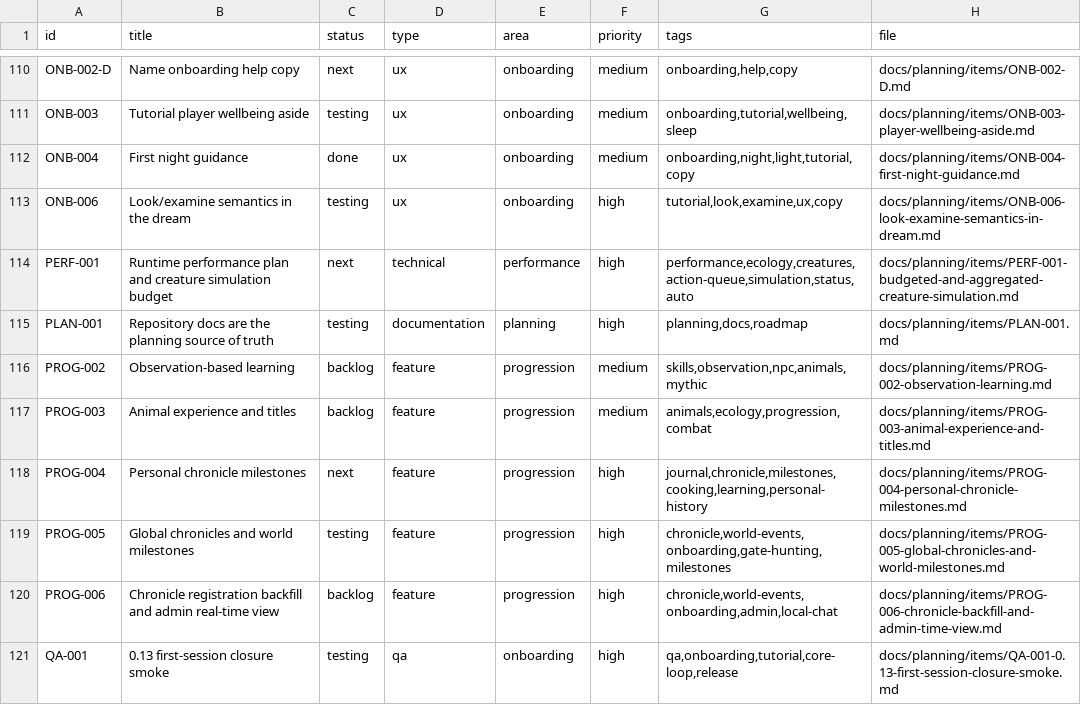
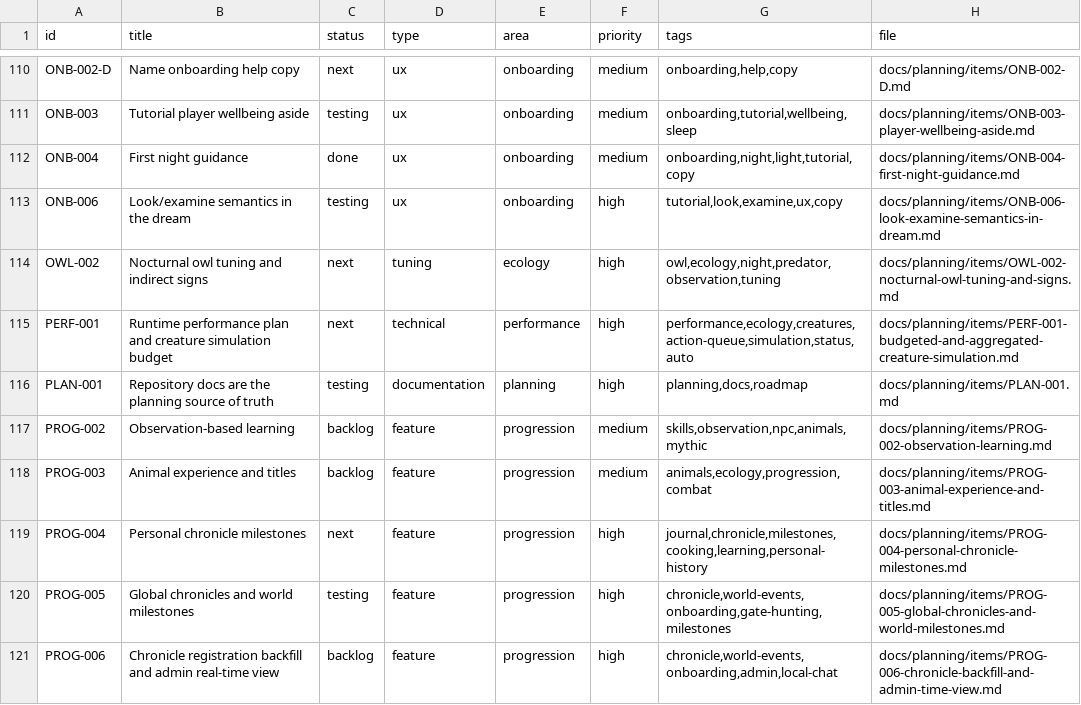
Before and after one commit to q587p/chornolis-marches, a CSV file: docs/planning/exports/issues.csv, drawn as a sheet; only a part is shown, gaps mark what is left out; the shorter side is filled out with more unchanged rows.

Commit message:
docs: Track owl ecology follow-up

```diff
--- a/docs/planning/exports/issues.csv
+++ b/docs/planning/exports/issues.csv
@@ -113,2 +113,3 @@ ONB-004,First night guidance,done,ux,onboarding,medium,"onboarding,night,light,t
 ONB-006,Look/examine semantics in the dream,testing,ux,onboarding,high,"tutorial,look,examine,ux,copy",docs/planning/items/ONB-006-look-examine-semantics-in-dream.md
+OWL-002,Nocturnal owl tuning and indirect signs,next,tuning,ecology,high,"owl,ecology,night,predator,observation,tuning",docs/planning/items/OWL-002-nocturnal-owl-tuning-and-signs.md
 PERF-001,Runtime performance plan and creature simulation budget,next,technical,performance,high,"performance,ecology,creatures,action-queue,simulation,status,auto",docs/planning/items/PERF-001-budgeted-and-aggregated-creature-simulation.md
```
Also changed, not shown: 5 other files.
